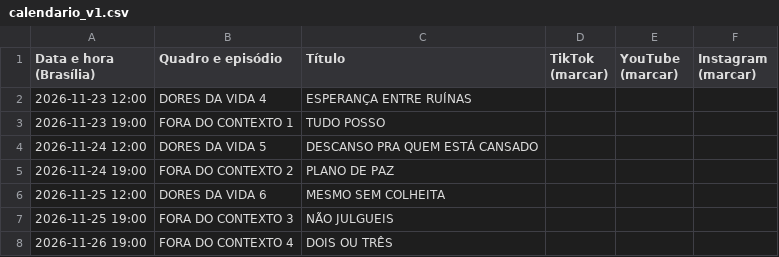
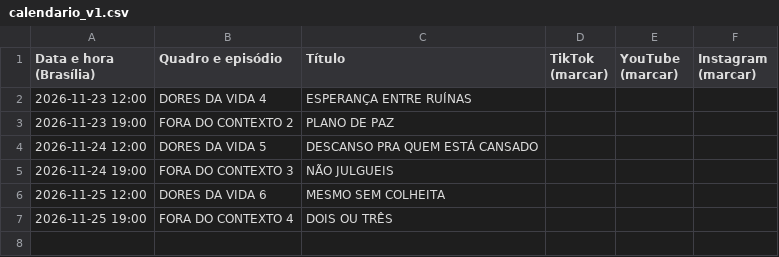
Before and after one commit to BORELLITO/verbo-no-chao-privado, a CSV file: publicacao/calendario_v1.csv, drawn as a sheet.

```diff
--- a/publicacao/calendario_v1.csv
+++ b/publicacao/calendario_v1.csv
@@ -2,7 +2,6 @@ Data e hora (Brasília),Quadro e episódio,Título,TikTok (marcar),YouTube (marc
 2026-11-23 12:00,DORES DA VIDA 4,ESPERANÇA ENTRE RUÍNAS,,,
-2026-11-23 19:00,FORA DO CONTEXTO 1,TUDO POSSO,,,
+2026-11-23 19:00,FORA DO CONTEXTO 2,PLANO DE PAZ,,,
 2026-11-24 12:00,DORES DA VIDA 5,DESCANSO PRA QUEM ESTÁ CANSADO,,,
-2026-11-24 19:00,FORA DO CONTEXTO 2,PLANO DE PAZ,,,
+2026-11-24 19:00,FORA DO CONTEXTO 3,NÃO JULGUEIS,,,
 2026-11-25 12:00,DORES DA VIDA 6,MESMO SEM COLHEITA,,,
-2026-11-25 19:00,FORA DO CONTEXTO 3,NÃO JULGUEIS,,,
-2026-11-26 19:00,FORA DO CONTEXTO 4,DOIS OU TRÊS,,,
+2026-11-25 19:00,FORA DO CONTEXTO 4,DOIS OU TRÊS,,,
```
Also changed, not shown: 12 other files.
